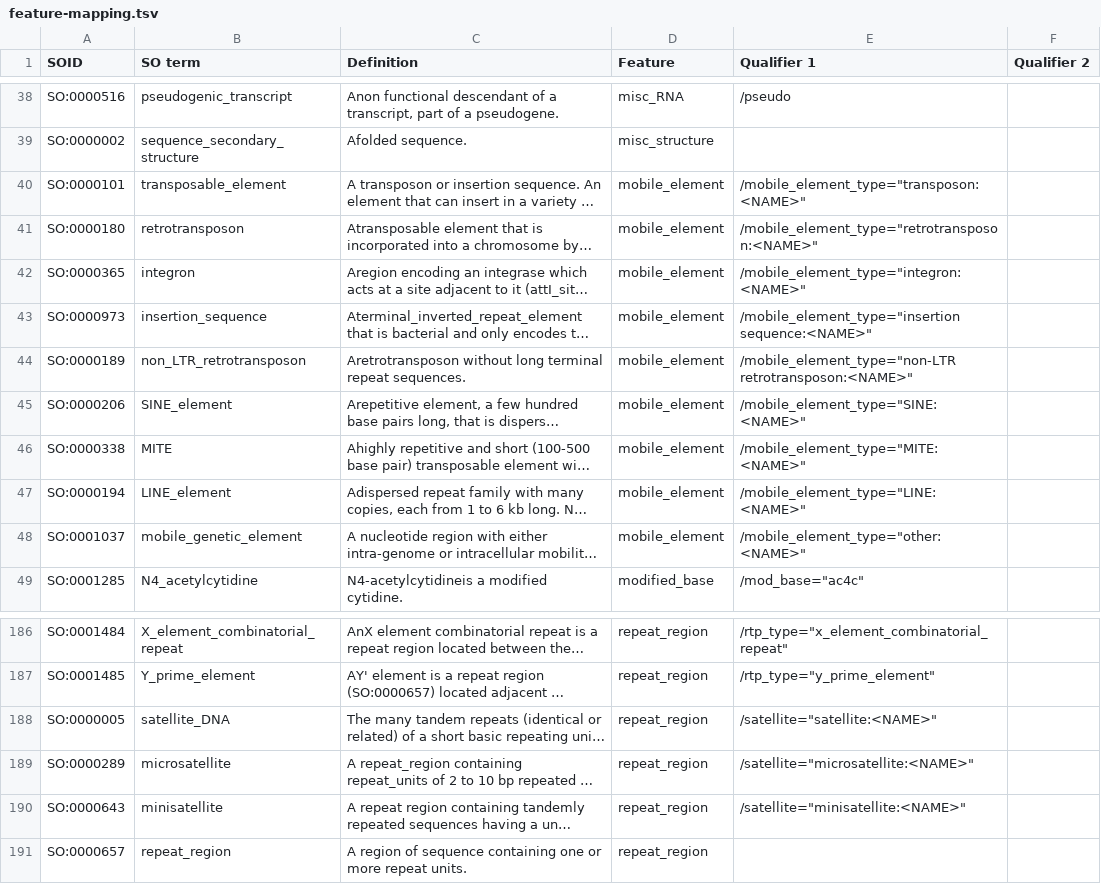
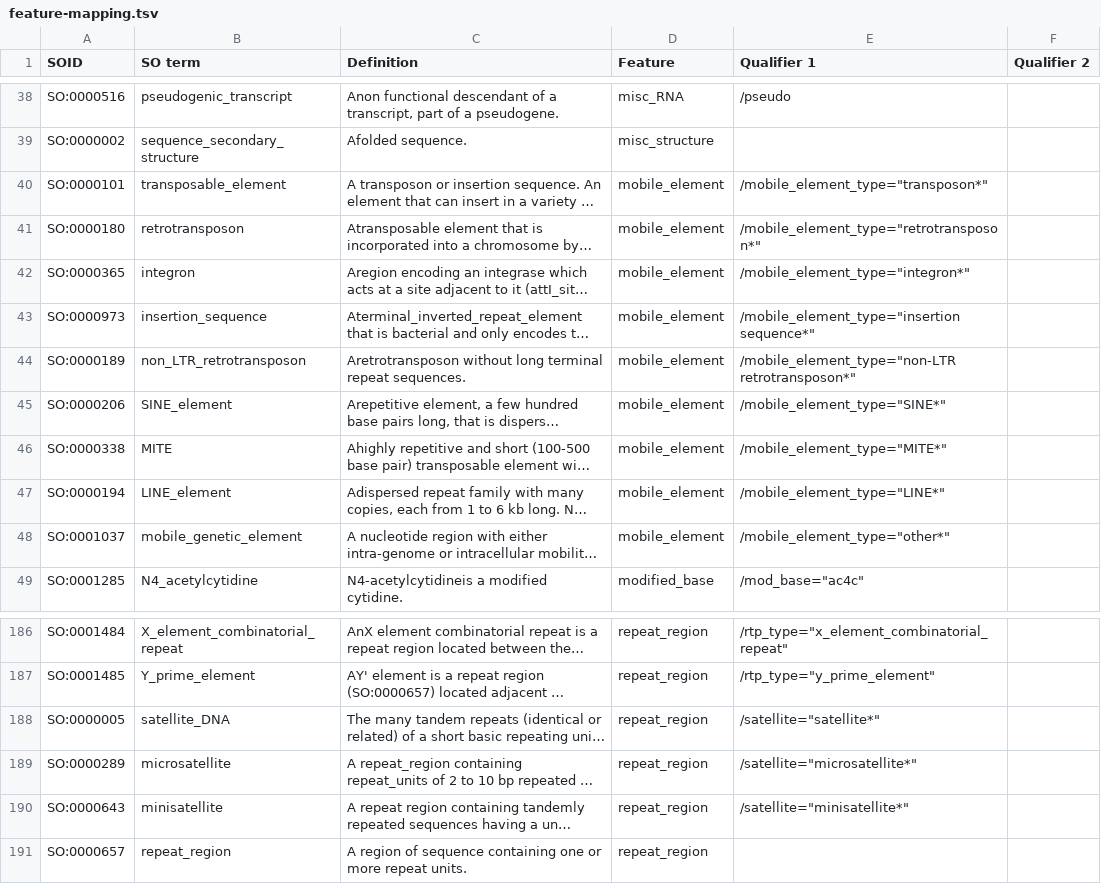
Before and after one commit to enasequence/gff3tools, a TSV file: src/main/resources/feature-mapping.tsv, drawn as a sheet; only a part is shown, gaps mark what is left out; long unchanged cells end in …; the diff names each change by its address in the sheet, - before the commit and + after, or states it on an @@ line.

Commit message:
Add glob wildcard (*) support for qualifier value matching
Add a new glob wildcard type (*) that matches 0 or more characters,
alongside the existing <NAME> placeholders that match 1+ characters.
This allows TSV patterns like 'transposon*' to match both bare type
values ('transposon') and qualified values ('transposon:Ac').

Refactor matchesWildcardValue() into matchesNamedWildcard() for <NAME>
patterns and matchesGlob() for * patterns. Remove the intermediate
matchesWildcardBaseType() colon-specific workaround.

Update feature-mapping.tsv to use glob patterns for mobile_element_type
(transposon, retrotransposon, integron, etc.) and satellite entries.
Standalone <NAME> entries (bound_moiety, operon) are unchanged.

```diff
--- a/src/main/resources/feature-mapping.tsv
+++ b/src/main/resources/feature-mapping.tsv
-E40 (Qualifier 1): /mobile_element_type="transposon:<NAME>"
+E40 (Qualifier 1): /mobile_element_type="transposon*"
-E41 (Qualifier 1): /mobile_element_type="retrotransposon:<NAME>"
+E41 (Qualifier 1): /mobile_element_type="retrotransposon*"
-E42 (Qualifier 1): /mobile_element_type="integron:<NAME>"
+E42 (Qualifier 1): /mobile_element_type="integron*"
-E43 (Qualifier 1): /mobile_element_type="insertion sequence:<NAME>"
+E43 (Qualifier 1): /mobile_element_type="insertion sequence*"
-E44 (Qualifier 1): /mobile_element_type="non-LTR retrotransposon:<NAME>"
+E44 (Qualifier 1): /mobile_element_type="non-LTR retrotransposon*"
-E45 (Qualifier 1): /mobile_element_type="SINE:<NAME>"
+E45 (Qualifier 1): /mobile_element_type="SINE*"
-E46 (Qualifier 1): /mobile_element_type="MITE:<NAME>"
+E46 (Qualifier 1): /mobile_element_type="MITE*"
-E47 (Qualifier 1): /mobile_element_type="LINE:<NAME>"
+E47 (Qualifier 1): /mobile_element_type="LINE*"
-E48 (Qualifier 1): /mobile_element_type="other:<NAME>"
+E48 (Qualifier 1): /mobile_element_type="other*"
-E188 (Qualifier 1): /satellite="satellite:<NAME>"
+E188 (Qualifier 1): /satellite="satellite*"
-E189 (Qualifier 1): /satellite="microsatellite:<NAME>"
+E189 (Qualifier 1): /satellite="microsatellite*"
-E190 (Qualifier 1): /satellite="minisatellite:<NAME>"
+E190 (Qualifier 1): /satellite="minisatellite*"
```
Also changed, not shown: 3 other files.
